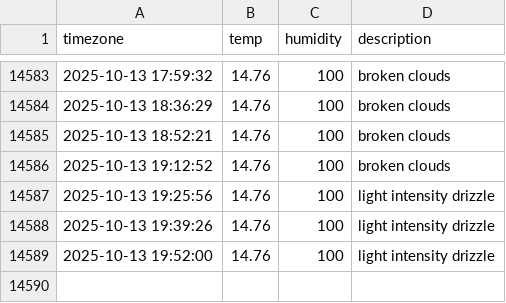
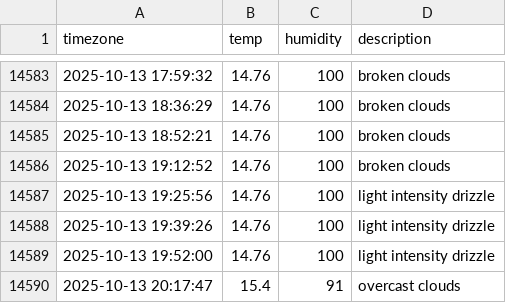
Before and after one commit to immune1029/seoul_weather, a CSV file: seoul_weather.csv, drawn as a sheet; only a part is shown, gaps mark what is left out; the diff names each change by its address in the sheet, - before the commit and + after, or states it on an @@ line.

```diff
--- a/seoul_weather.csv
+++ b/seoul_weather.csv
+row 14590: 2025-10-13 20:17:47 | 15.4 | 91 | overcast clouds
```
